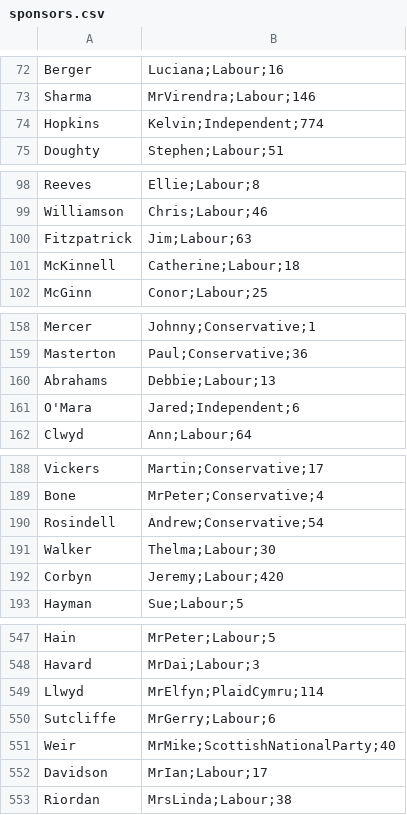
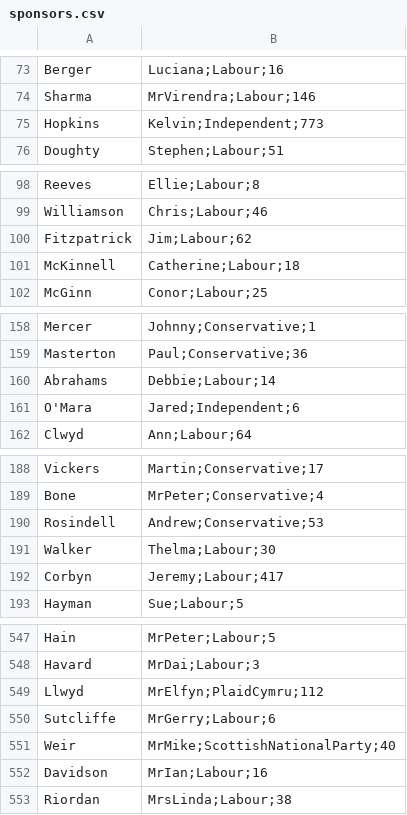
Before and after one commit to benlai97/CSE-416-Final-Project, a CSV file: data/uk/raw/sponsors.csv, drawn as a sheet; only a part is shown, gaps mark what is left out; the diff covers the shown part only.

```diff
--- a/data/uk/raw/sponsors.csv
+++ b/data/uk/raw/sponsors.csv
@@ -73,3 +74,3 @@ Berger,Luciana;Labour;16
 Sharma,MrVirendra;Labour;146
-Hopkins,Kelvin;Independent;774
+Hopkins,Kelvin;Independent;773
 Doughty,Stephen;Labour;51
@@ -99,3 +99,3 @@ Reeves,Ellie;Labour;8
 Williamson,Chris;Labour;46
-Fitzpatrick,Jim;Labour;63
+Fitzpatrick,Jim;Labour;62
 McKinnell,Catherine;Labour;18
@@ -159,3 +159,3 @@ Mercer,Johnny;Conservative;1
 Masterton,Paul;Conservative;36
-Abrahams,Debbie;Labour;13
+Abrahams,Debbie;Labour;14
 O'Mara,Jared;Independent;6
@@ -189,5 +189,5 @@ Vickers,Martin;Conservative;17
 Bone,MrPeter;Conservative;4
-Rosindell,Andrew;Conservative;54
+Rosindell,Andrew;Conservative;53
 Walker,Thelma;Labour;30
-Corbyn,Jeremy;Labour;420
+Corbyn,Jeremy;Labour;417
 Hayman,Sue;Labour;5
@@ -548,6 +548,6 @@ Hain,MrPeter;Labour;5
 Havard,MrDai;Labour;3
-Llwyd,MrElfyn;PlaidCymru;114
+Llwyd,MrElfyn;PlaidCymru;112
 Sutcliffe,MrGerry;Labour;6
 Weir,MrMike;ScottishNationalParty;40
-Davidson,MrIan;Labour;17
+Davidson,MrIan;Labour;16
 Riordan,MrsLinda;Labour;38
```
Also changed, not shown: 8 added rows, 8 removed rows and 21 edited cells elsewhere in this file, 3 other files.
